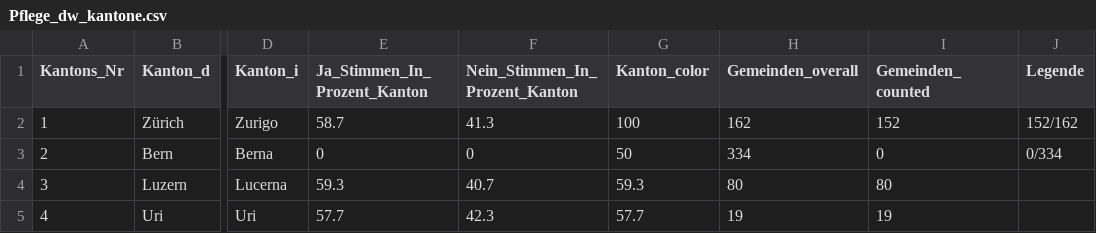
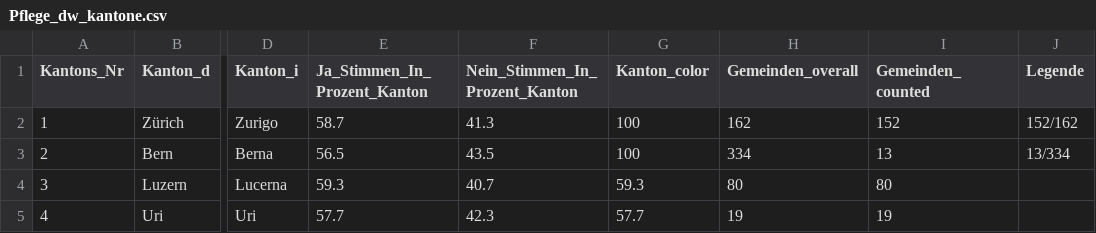
Before and after one commit to awp-finanznachrichten/lena_november2021, a CSV file: Output/Pflege_dw_kantone.csv, drawn as a sheet; only a part is shown, gaps mark what is left out; the diff names each change by its address in the sheet, - before the commit and + after, or states it on an @@ line.

```diff
--- a/Output/Pflege_dw_kantone.csv
+++ b/Output/Pflege_dw_kantone.csv
-E3 (Ja_Stimmen_In_Prozent_Kanton): 0
+E3 (Ja_Stimmen_In_Prozent_Kanton): 56.5
-F3 (Nein_Stimmen_In_Prozent_Kanton): 0
+F3 (Nein_Stimmen_In_Prozent_Kanton): 43.5
-G3 (Kanton_color): 50
+G3 (Kanton_color): 100
-I3 (Gemeinden_counted): 0
+I3 (Gemeinden_counted): 13
-J3 (Legende): 0/334
+J3 (Legende): 13/334
```
Also changed, not shown: Output/Covid_all_data.csv, Output/Covid_dw_kantone.csv, 8 other files.
